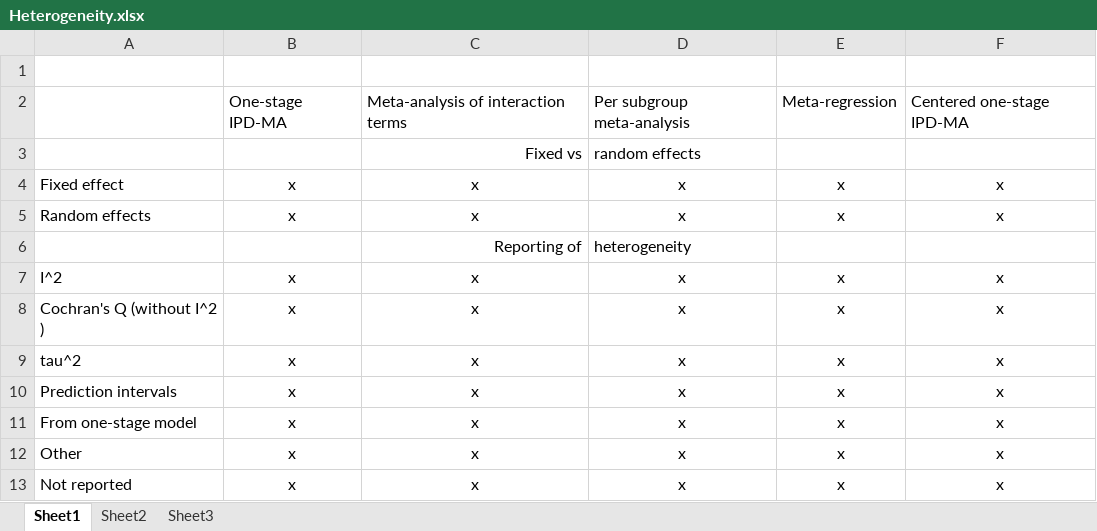
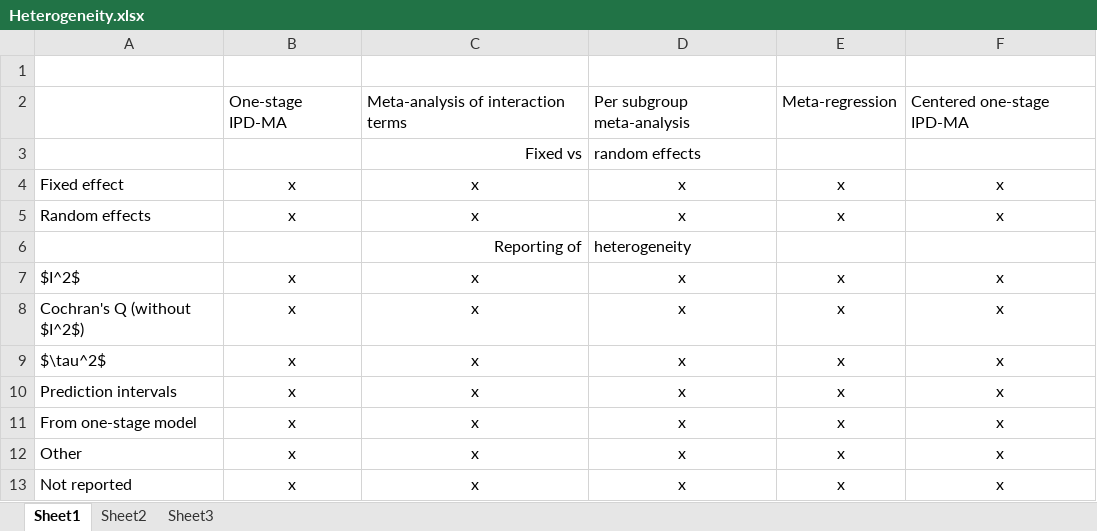
Before and after one commit to MichailBelias/Cochrane-library-overview, an Excel workbook: IPD-MA Cochrane papers/6. Data/Heterogeneity.xlsx, sheet Sheet1, drawn as a sheet; values as stored, in another font and other column widths than the file's, no borders; the diff names each change by its address in the sheet, - before the commit and + after, or states it on an @@ line.

```diff
--- a/IPD-MA Cochrane papers/6. Data/Heterogeneity.xlsx (sheet Sheet1)
+++ b/IPD-MA Cochrane papers/6. Data/Heterogeneity.xlsx (sheet Sheet1)
-A7: I^2
+A7: $I^2$
-A8: Cochran's Q (without I^2 )
+A8: Cochran's Q (without $I^2$)
-A9: tau^2
+A9: $\tau^2$
```
Also changed, not shown: 13 other files.
